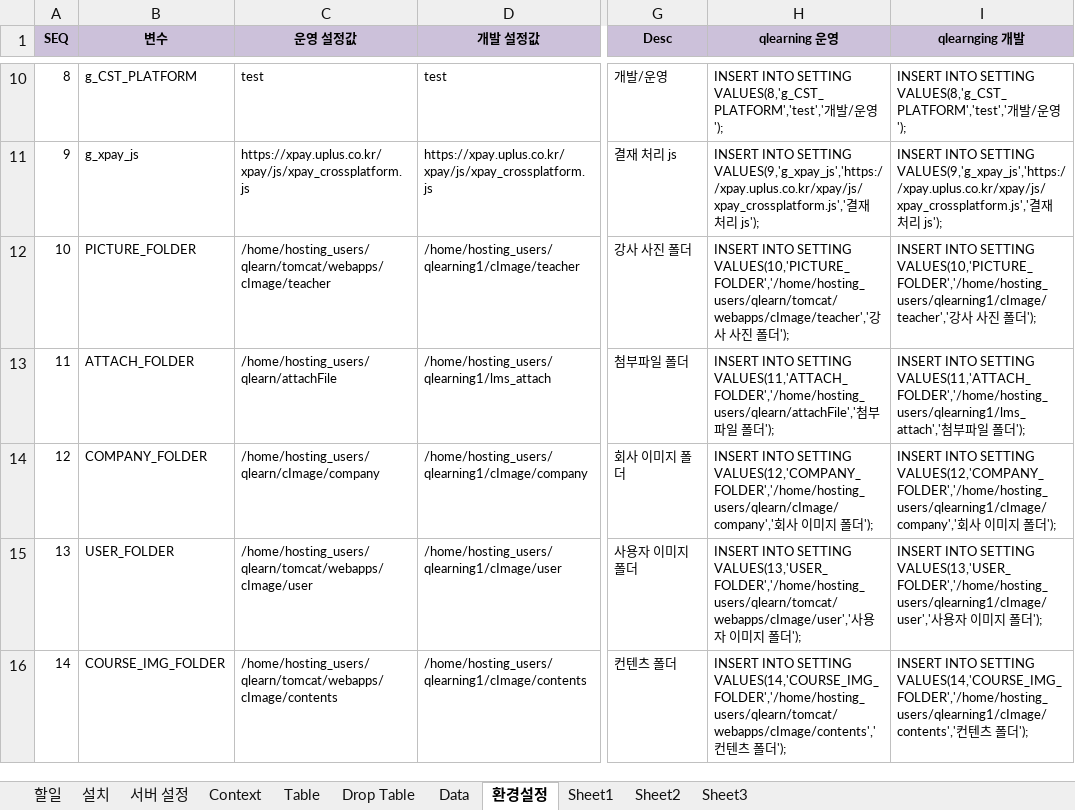
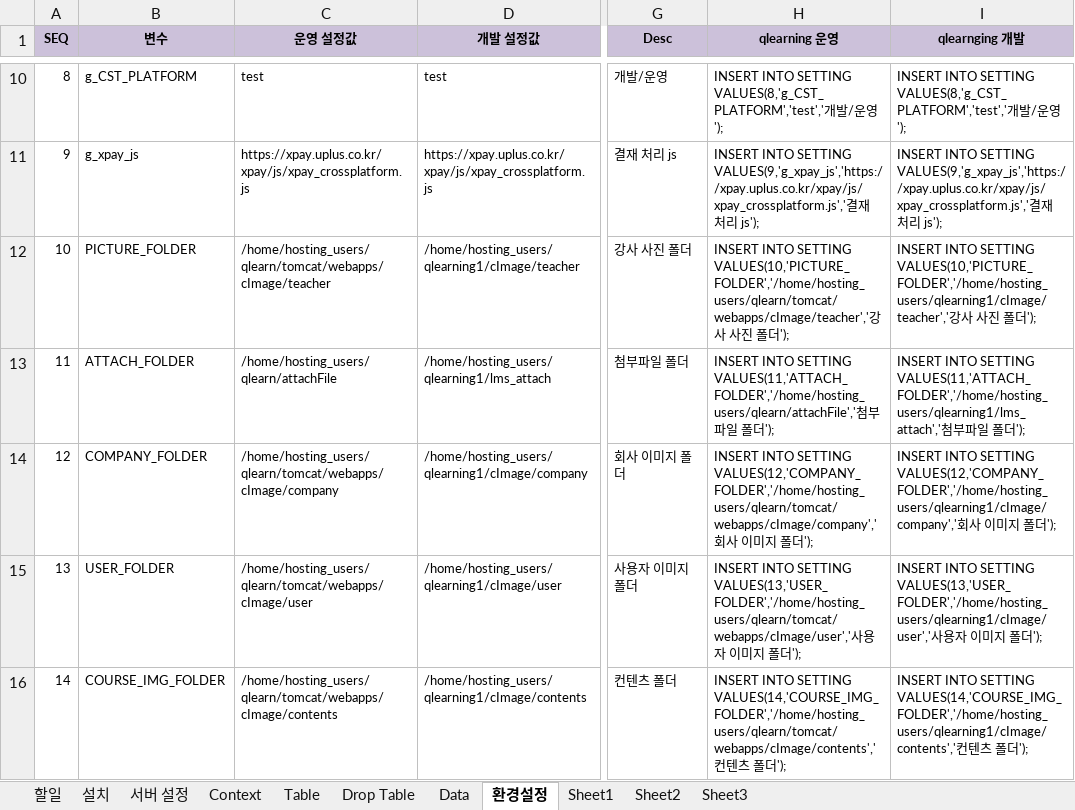
Before and after one commit to limsm9449/lms, an Excel workbook: readme/setting_201811.xlsx, sheet 환경설정, drawn as a sheet; only a part is shown, gaps mark what is left out; values as stored, in another font and other column widths than the file's, no borders; the diff names each change by its address in the sheet, - before the commit and + after, or states it on an @@ line.

```diff
--- a/readme/setting_201811.xlsx (sheet 환경설정)
+++ b/readme/setting_201811.xlsx (sheet 환경설정)
-C14 (운영 설정값): /home/hosting_users/qlearn/cImage/company
+C14 (운영 설정값): /home/hosting_users/qlearn/tomcat/webapps/cImage/company
-H14 (qlearning 운영): …INTO SETTING VALUES(12,'COMPANY_FOLDER','/home/hosting_users/qlearn/cImage/company','회사…
+H14 (qlearning 운영): …INTO SETTING VALUES(12,'COMPANY_FOLDER','/home/hosting_users/qlearn/tomcat/webapps/cImage/company','회사…
```
Also changed, not shown: sheet Table, sheet Drop Table, 46 other files.
